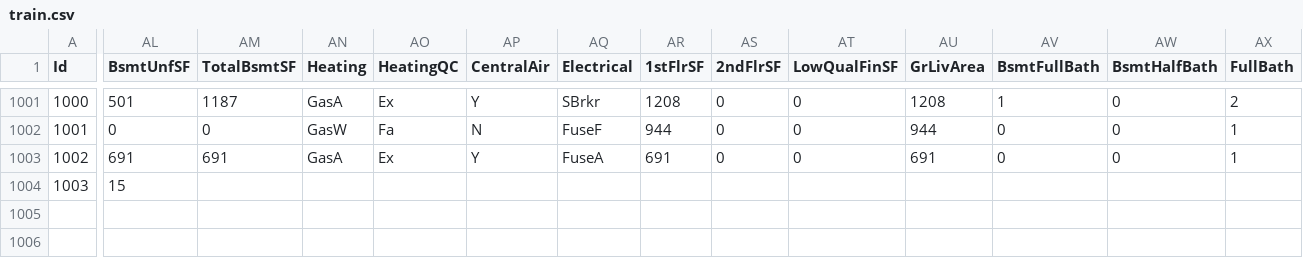
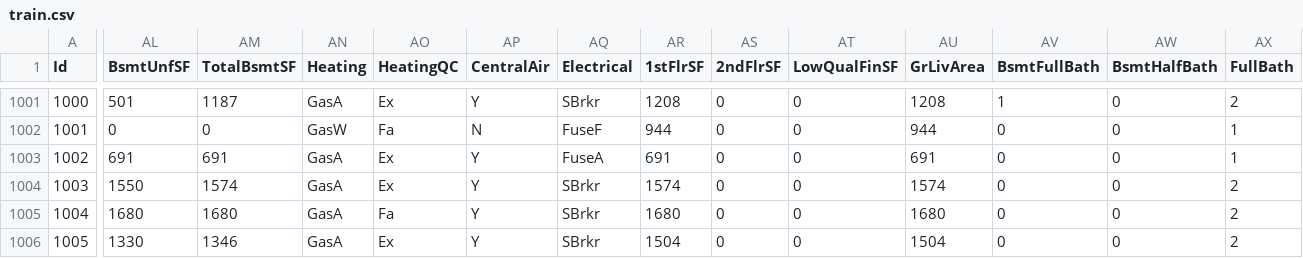
Before and after one commit to alioaza/-Architicture-Seminars-Msc-2nd-, a CSV file: train.csv, drawn as a sheet; only a part is shown, gaps mark what is left out; rows hold the shown columns only; the diff covers the shown part only; the diff names each change by its address in the sheet, - before the commit and + after, or states it on an @@ line.

Commit message:
remove temp file

```diff
--- a/train.csv
+++ b/train.csv
-AL1004 (BsmtUnfSF): 15
+AL1004 (BsmtUnfSF): 1550
-AM1004 (TotalBsmtSF): (empty)
+AM1004 (TotalBsmtSF): 1574
-AN1004 (Heating): (empty)
+AN1004 (Heating): GasA
-AO1004 (HeatingQC): (empty)
+AO1004 (HeatingQC): Ex
-AP1004 (CentralAir): (empty)
+AP1004 (CentralAir): Y
-AQ1004 (Electrical): (empty)
+AQ1004 (Electrical): SBrkr
-AR1004 (1stFlrSF): (empty)
+AR1004 (1stFlrSF): 1574
-AS1004 (2ndFlrSF): (empty)
+AS1004 (2ndFlrSF): 0
-AT1004 (LowQualFinSF): (empty)
+AT1004 (LowQualFinSF): 0
-AU1004 (GrLivArea): (empty)
+AU1004 (GrLivArea): 1574
-AV1004 (BsmtFullBath): (empty)
+AV1004 (BsmtFullBath): 0
-AW1004 (BsmtHalfBath): (empty)
+AW1004 (BsmtHalfBath): 0
-AX1004 (FullBath): (empty)
+AX1004 (FullBath): 2
+row 1005: 1004 | 1680 | 1680 | GasA | Fa | Y | SBrkr | 1680 | 0 | 0 | 1680 | 0 | 0 | 2
+row 1006: 1005 | 1330 | 1346 | GasA | Ex | Y | SBrkr | 1504 | 0 | 0 | 1504 | 0 | 0 | 2
```
Also changed, not shown: 31 edited cells elsewhere in this file.
